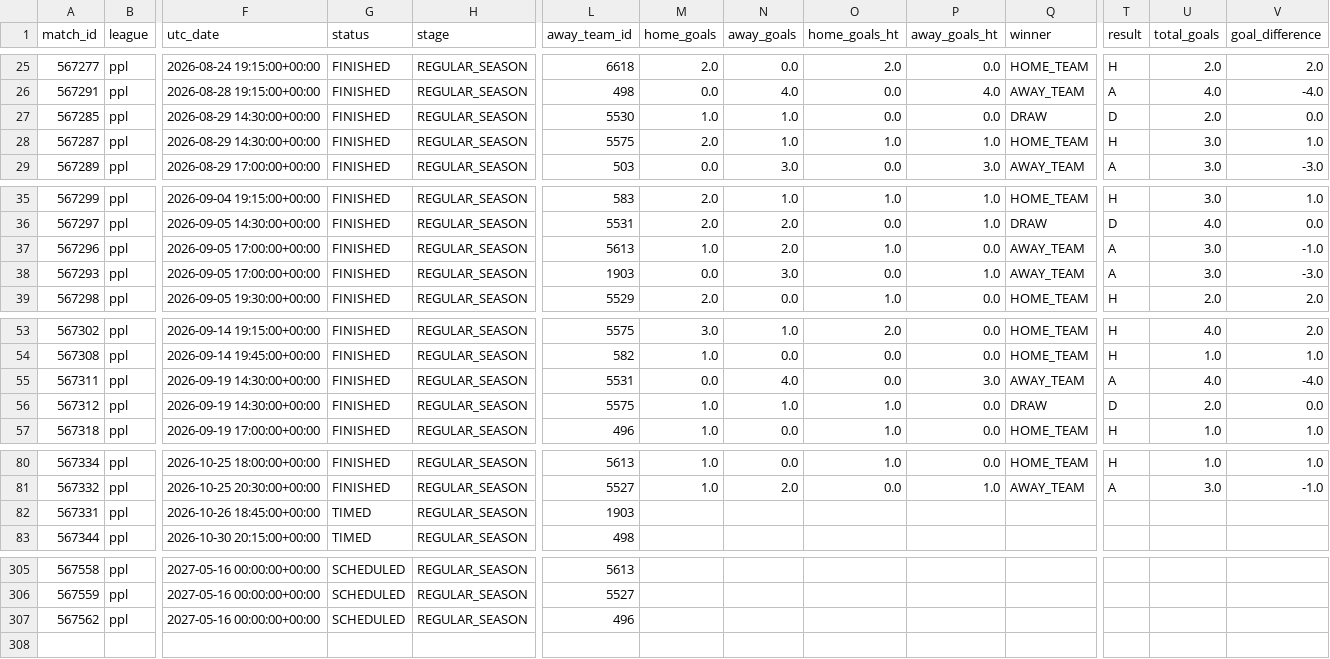
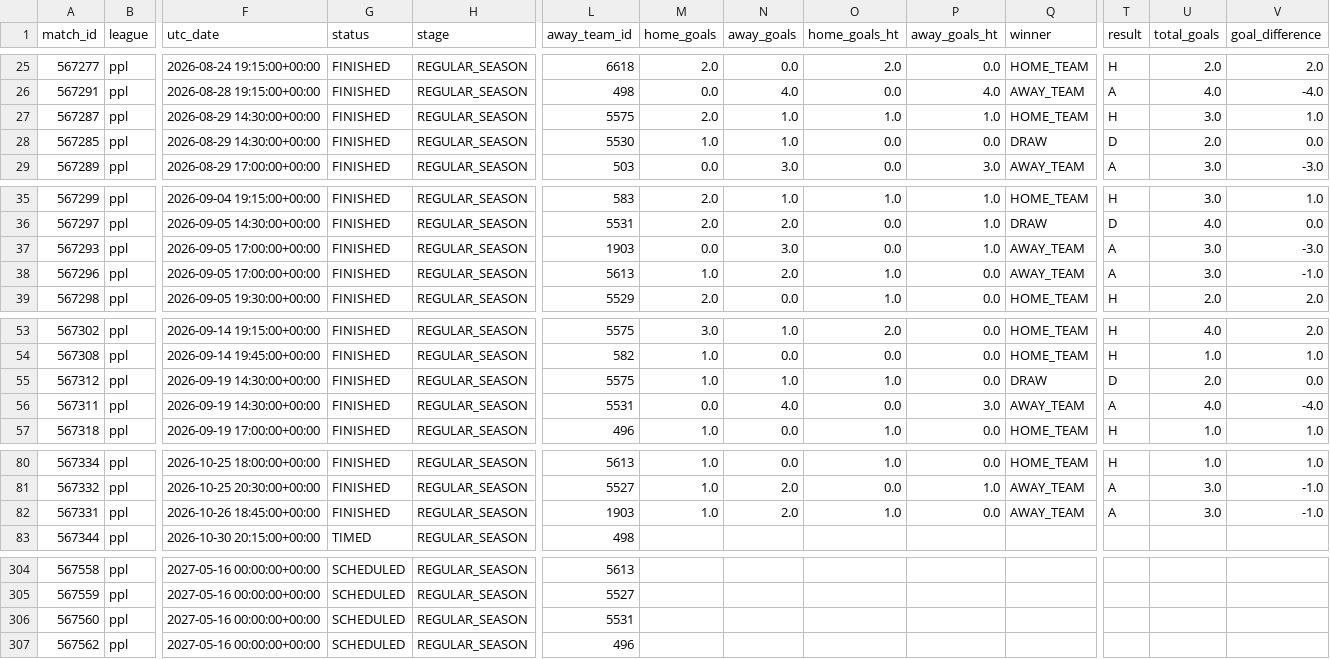
Before and after one commit to JuanAndresHS/pitchiq, a CSV file: data/processed/ppl_matches_2026.csv, drawn as a sheet; only a part is shown, gaps mark what is left out; the diff covers the shown part only; the diff names each change by its address in the sheet, - before the commit and + after, or states it on an @@ line.

```diff
--- a/data/processed/ppl_matches_2026.csv
+++ b/data/processed/ppl_matches_2026.csv
@@ row 28 moved to row 27: 567287 @@
@@ row 38 moved to row 37: 567293 @@
@@ row 56 moved to row 55: 567312 @@
-G82 (status): TIMED
+G82 (status): FINISHED
-M82 (home_goals): (empty)
+M82 (home_goals): 1.0
-N82 (away_goals): (empty)
+N82 (away_goals): 2.0
-O82 (home_goals_ht): (empty)
+O82 (home_goals_ht): 1.0
-P82 (away_goals_ht): (empty)
+P82 (away_goals_ht): 0.0
-Q82 (winner): (empty)
+Q82 (winner): AWAY_TEAM
-T82 (result): (empty)
+T82 (result): A
-U82 (total_goals): (empty)
+U82 (total_goals): 3.0
-V82 (goal_difference): (empty)
+V82 (goal_difference): -1.0
@@ row 299 moved to row 306: 567560 @@
```
Also changed, not shown: 150 moved rows elsewhere in this file, data/processed/bl1_matches_2026.csv, data/processed/ded_matches_2026.csv, 4 other files.
